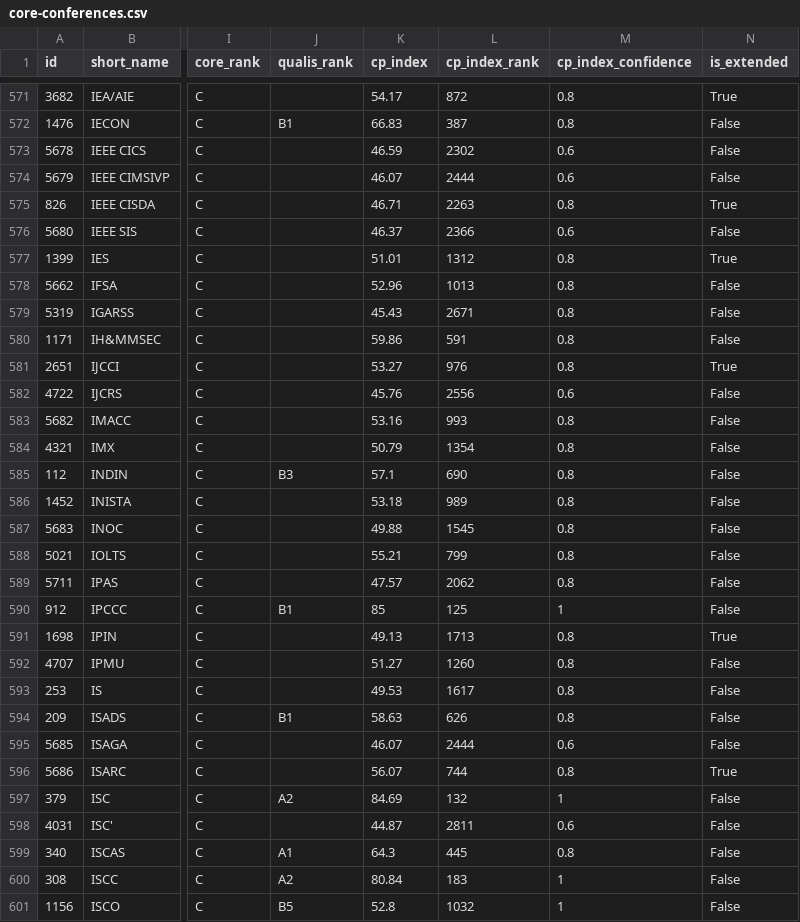
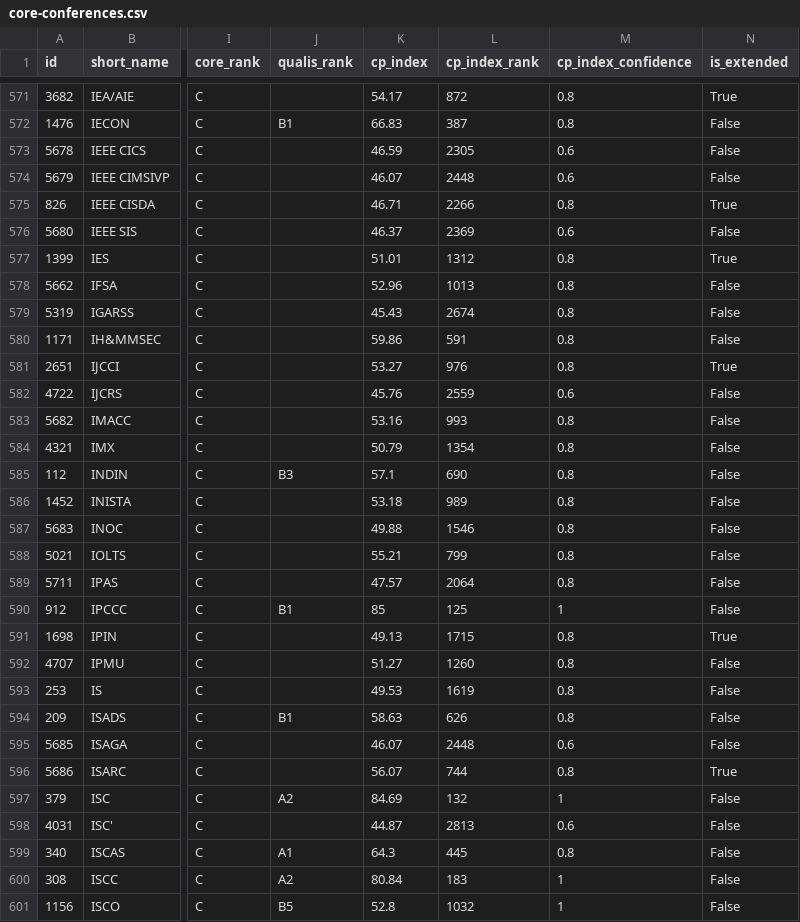
Before and after one commit to sundou82/conference-partner-mcp, a CSV file: data/core-conferences.csv, drawn as a sheet; only a part is shown, gaps mark what is left out; the diff covers the shown part only; the diff names each change by its address in the sheet, - before the commit and + after, or states it on an @@ line.

```diff
--- a/data/core-conferences.csv
+++ b/data/core-conferences.csv
-L573 (cp_index_rank): 2302
+L573 (cp_index_rank): 2305
-L574 (cp_index_rank): 2444
+L574 (cp_index_rank): 2448
-L575 (cp_index_rank): 2263
+L575 (cp_index_rank): 2266
-L576 (cp_index_rank): 2366
+L576 (cp_index_rank): 2369
-L579 (cp_index_rank): 2671
+L579 (cp_index_rank): 2674
-L582 (cp_index_rank): 2556
+L582 (cp_index_rank): 2559
-L587 (cp_index_rank): 1545
+L587 (cp_index_rank): 1546
-L589 (cp_index_rank): 2062
+L589 (cp_index_rank): 2064
-L591 (cp_index_rank): 1713
+L591 (cp_index_rank): 1715
-L593 (cp_index_rank): 1617
+L593 (cp_index_rank): 1619
-L595 (cp_index_rank): 2444
+L595 (cp_index_rank): 2448
-L598 (cp_index_rank): 2811
+L598 (cp_index_rank): 2813
```
Also changed, not shown: 100 edited cells elsewhere in this file, data/ccf-conferences.csv, data/journal-special-issues.csv, 13 other files.
